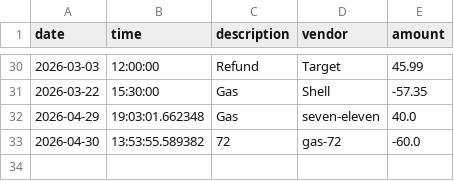
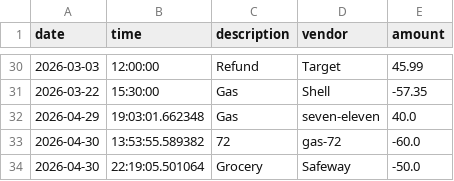
Before and after one commit to MeronSAssefa/accounting-ledger, a CSV file: transactions.csv, drawn as a sheet; only a part is shown, gaps mark what is left out.

```diff
--- a/transactions.csv
+++ b/transactions.csv
@@ -33 +33,2 @@ date|time|description|vendor|amount
 2026-04-30|13:53:55.589382|72|gas-72|-60.0
+2026-04-30|22:19:05.501064|Grocery|Safeway|-50.0
```
Also changed, not shown: 2 other files.
